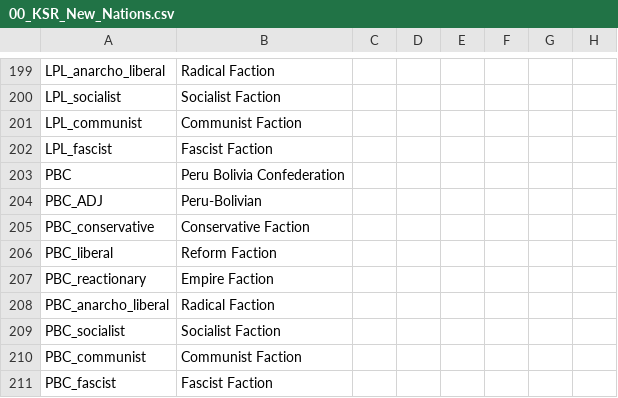
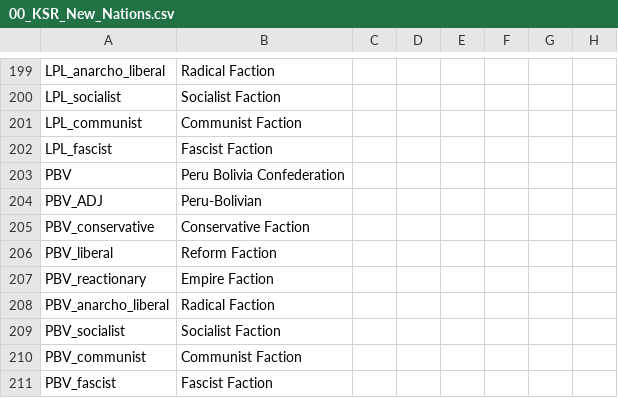
Before and after one commit to boomerisntbored/Kobras-Smokantes-Redux, a CSV file: localisation/00_KSR_New_Nations.csv, drawn as a sheet; only a part is shown, gaps mark what is left out; the diff names each change by its address in the sheet, - before the commit and + after, or states it on an @@ line.

```diff
--- a/localisation/00_KSR_New_Nations.csv
+++ b/localisation/00_KSR_New_Nations.csv
-A203: PBC
+A203: PBV
-A204: PBC_ADJ
+A204: PBV_ADJ
-A205: PBC_conservative
+A205: PBV_conservative
-A206: PBC_liberal
+A206: PBV_liberal
-A207: PBC_reactionary
+A207: PBV_reactionary
-A208: PBC_anarcho_liberal
+A208: PBV_anarcho_liberal
-A209: PBC_socialist
+A209: PBV_socialist
-A210: PBC_communist
+A210: PBV_communist
-A211: PBC_fascist
+A211: PBV_fascist
```
Also changed, not shown: 3 other files.
